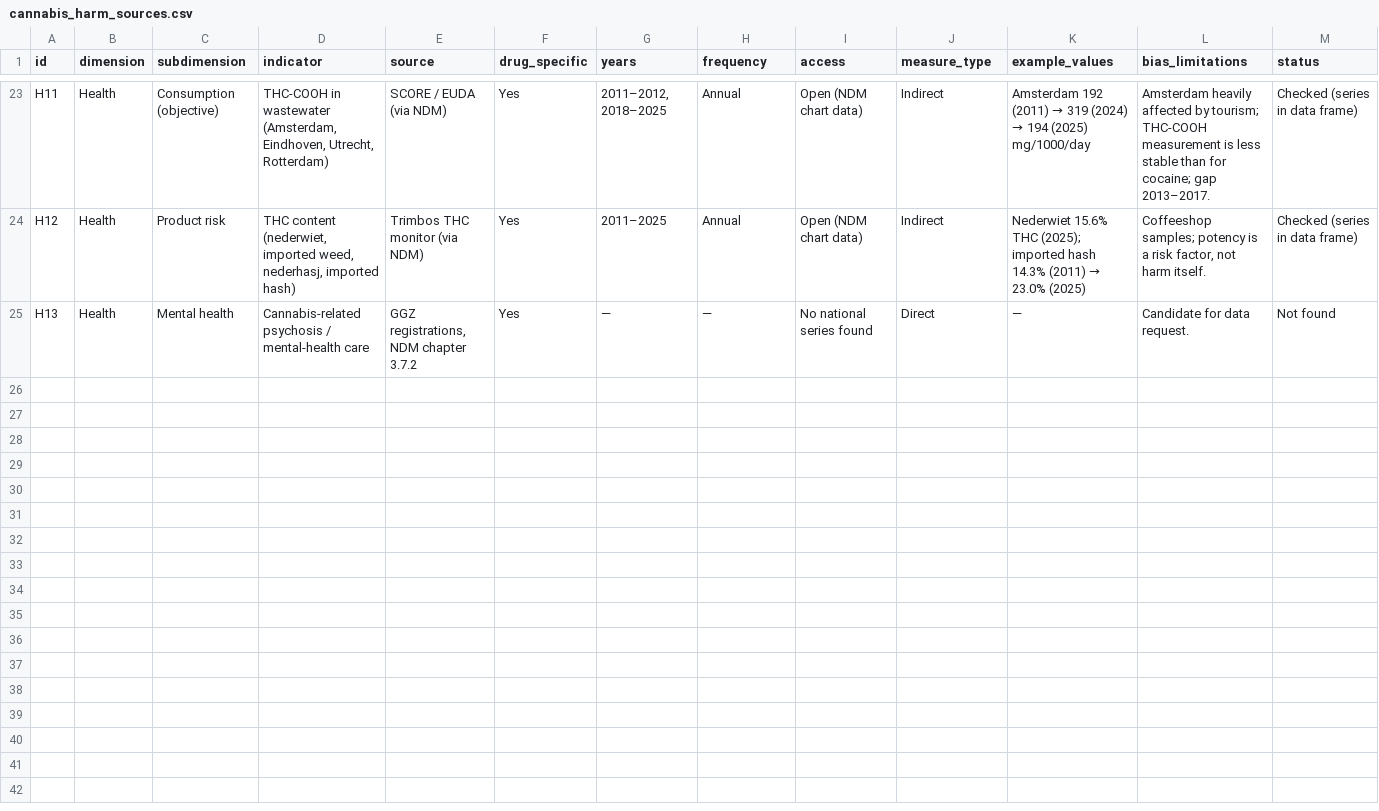
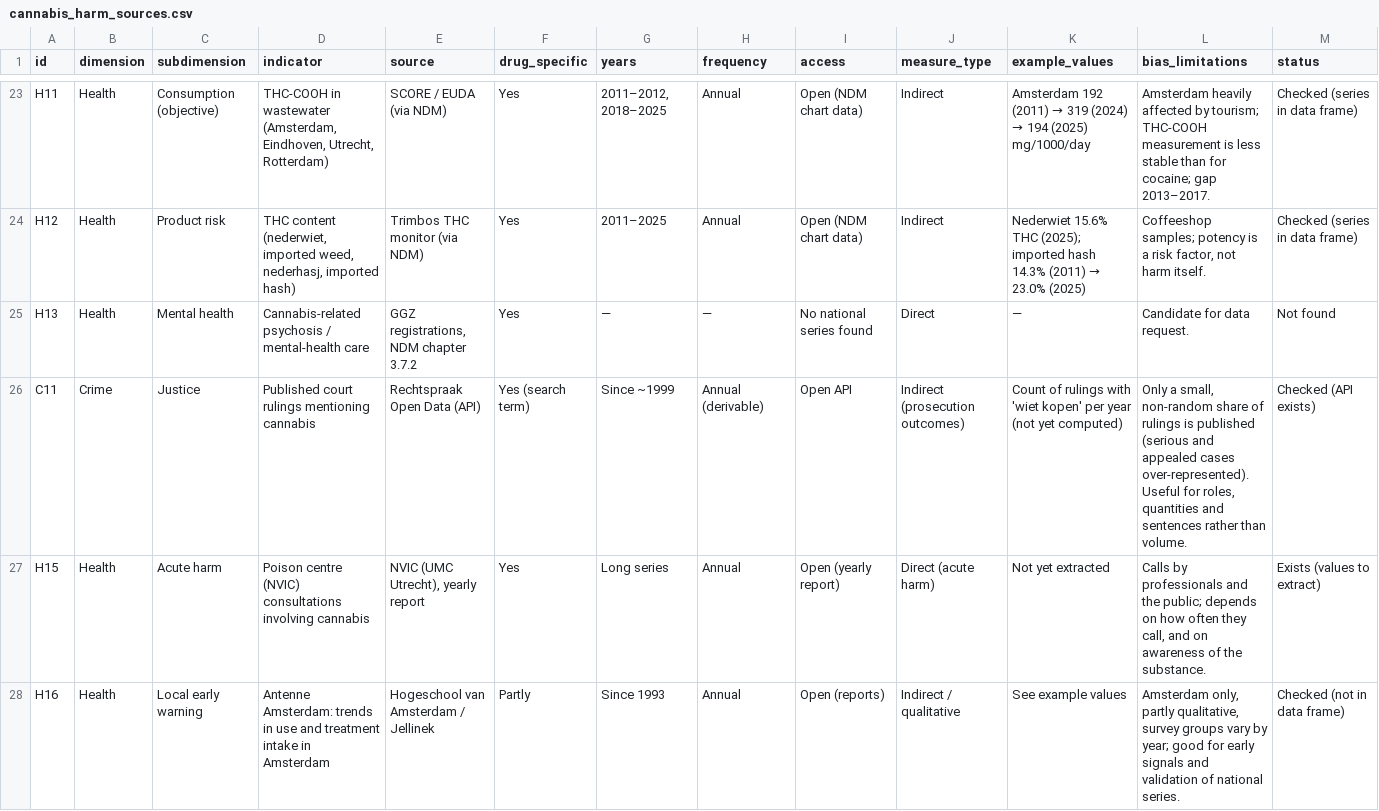
Before and after one commit to timovanommeren/meetbaar_drugsbeleid, a CSV file: data/sources/cannabis_harm_sources.csv, drawn as a sheet; only a part is shown, gaps mark what is left out; rows hold the shown columns only; the diff covers the shown part only; the diff names each change by its address in the sheet, - before the commit and + after, or states it on an @@ line.

```diff
--- a/data/sources/cannabis_harm_sources.csv
+++ b/data/sources/cannabis_harm_sources.csv
+row 26: C11 | Crime | Justice | Published court rulings mentioning cannabis | Rechtspraak Open Data (API) | Yes (search term) | Since ~1999 | Annual (derivable) | Open API | Indirect (prosecution outcomes) | Count of rulings with 'wiet kopen' per year (not yet computed) | Only a small, non-random share of rulings is published (serious and appealed cases over-represented). Useful for roles, quantities and sentences rather than volume. | Checked (API exists)
+row 27: H15 | Health | Acute harm | Poison centre (NVIC) consultations involving cannabis | NVIC (UMC Utrecht), yearly report | Yes | Long series | Annual | Open (yearly report) | Direct (acute harm) | Not yet extracted | Calls by professionals and the public; depends on how often they call, and on awareness of the substance. | Exists (values to extract)
+row 28: H16 | Health | Local early warning | Antenne Amsterdam: trends in use and treatment intake in Amsterdam | Hogeschool van Amsterdam / Jellinek | Partly | Since 1993 | Annual | Open (reports) | Indirect / qualitative | See example values | Amsterdam only, partly qualitative, survey groups vary by year; good for early signals and validation of national series. | Checked (not in data frame)
```
Also changed, not shown: 6 added rows and 2 edited cells elsewhere in this file, data/sources/amphetamine_harm_sources.csv, data/sources/mdma_harm_sources.csv, 47 other files.
